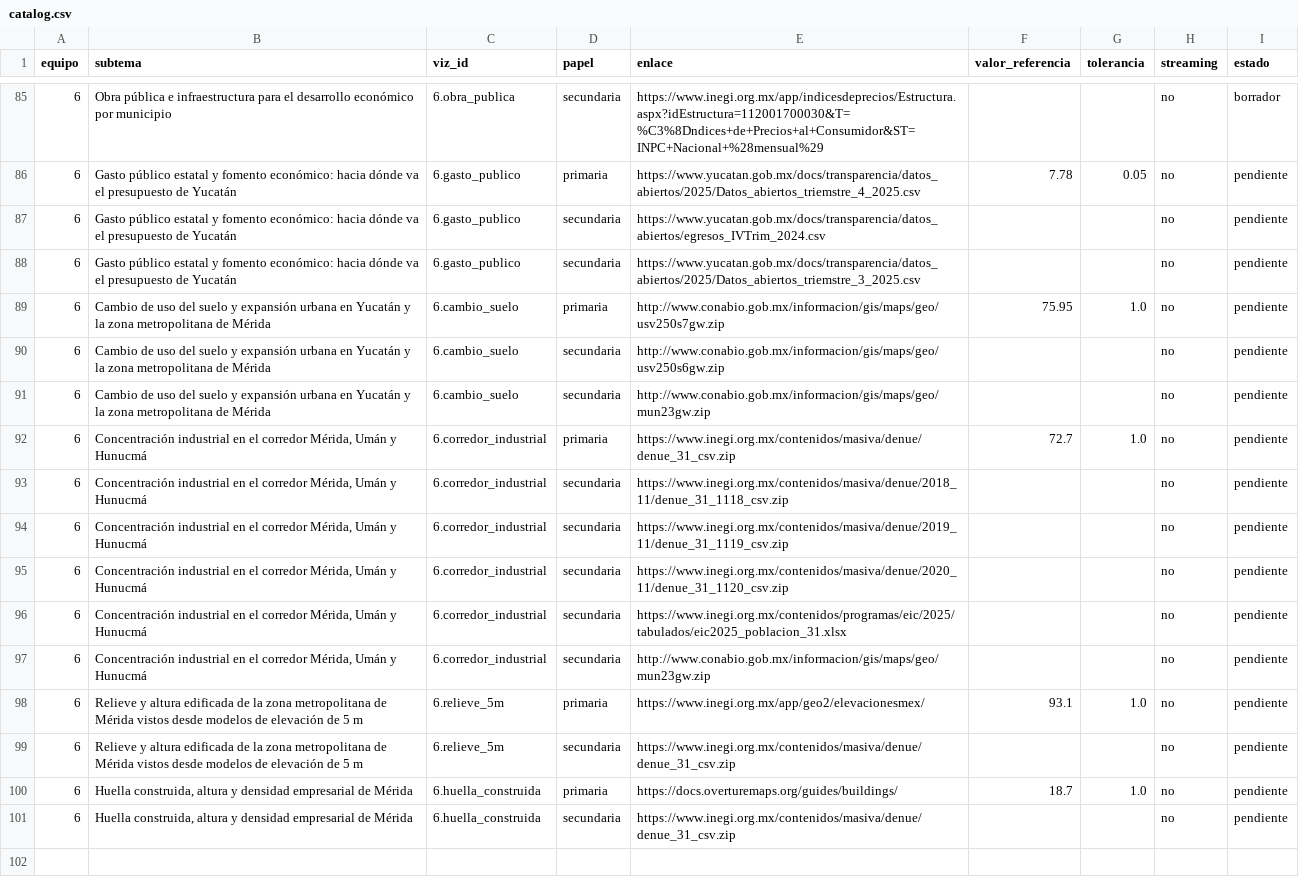
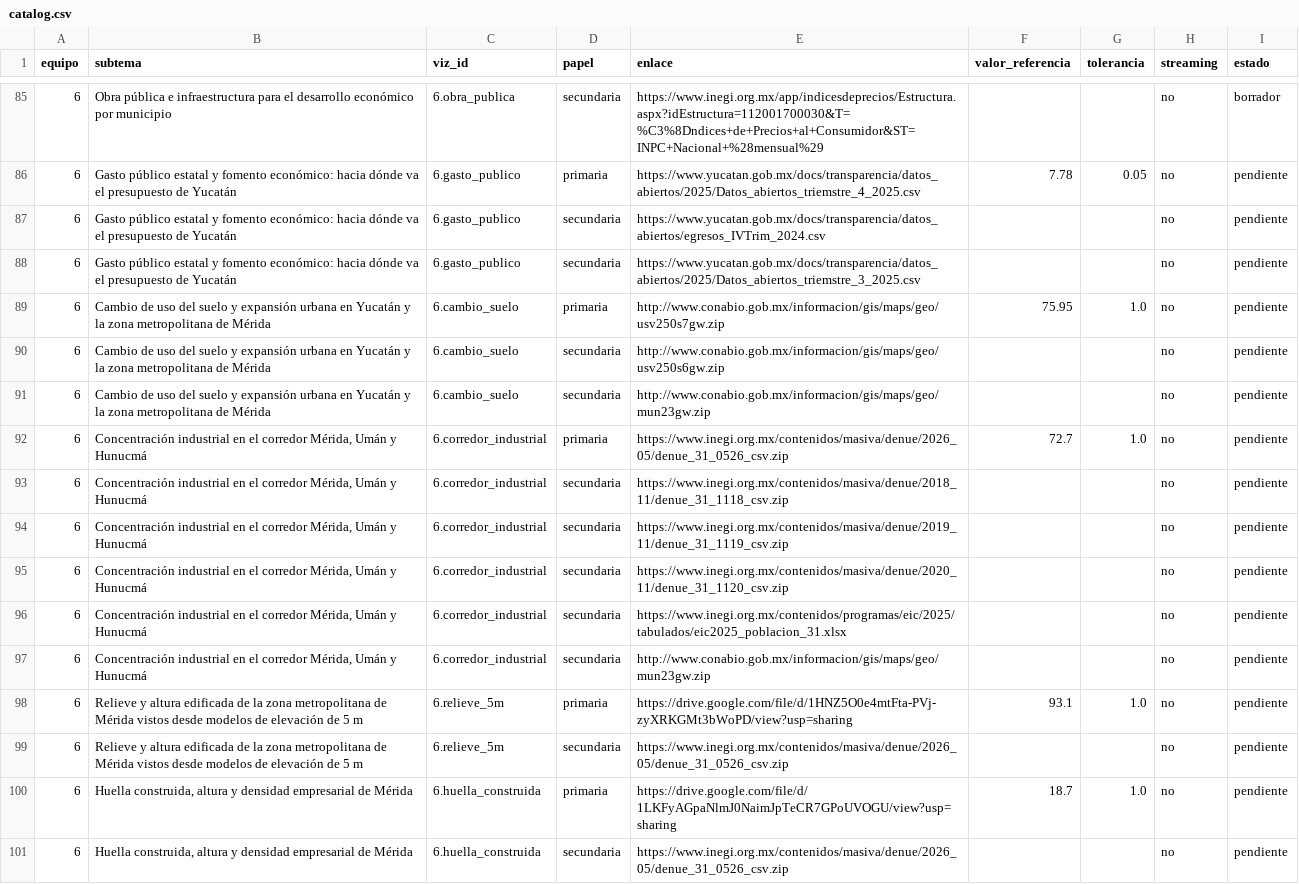
Before and after one commit to Sarita9115/ebook_vis, a CSV file: catalog/catalog.csv, drawn as a sheet; only a part is shown, gaps mark what is left out.

Commit message:
fix(equipo-6): corte fechado DENUE en corredor_industrial y enlaces Drive validados para relieve y huella

```diff
--- a/catalog/catalog.csv
+++ b/catalog/catalog.csv
@@ -91,3 +91,3 @@ equipo,subtema,viz_id,papel,enlace,valor_referencia,tolerancia,streaming,estado
 6,"Cambio de uso del suelo y expansión urbana en Yucatán y la zona metropolitana de Mérida",6.cambio_suelo,secundaria,http://www.conabio.gob.mx/informacion/gis/maps/geo/mun23gw.zip,,,no,pendiente
-6,"Concentración industrial en el corredor Mérida, Umán y Hunucmá",6.corredor_industrial,primaria,https://www.inegi.org.mx/contenidos/masiva/denue/denue_31_csv.zip,72.7,1.0,no,pendiente
+6,"Concentración industrial en el corredor Mérida, Umán y Hunucmá",6.corredor_industrial,primaria,https://www.inegi.org.mx/contenidos/masiva/denue/2026_05/denue_31_0526_csv.zip,72.7,1.0,no,pendiente
 6,"Concentración industrial en el corredor Mérida, Umán y Hunucmá",6.corredor_industrial,secundaria,https://www.inegi.org.mx/contenidos/masiva/denue/2018_11/denue_31_1118_csv.zip,,,no,pendiente
@@ -97,5 +97,5 @@ equipo,subtema,viz_id,papel,enlace,valor_referencia,tolerancia,streaming,estado
 6,"Concentración industrial en el corredor Mérida, Umán y Hunucmá",6.corredor_industrial,secundaria,http://www.conabio.gob.mx/informacion/gis/maps/geo/mun23gw.zip,,,no,pendiente
-6,"Relieve y altura edificada de la zona metropolitana de Mérida vistos desde modelos de elevación de 5 m",6.relieve_5m,primaria,https://www.inegi.org.mx/app/geo2/elevacionesmex/,93.1,1.0,no,pendiente
-6,"Relieve y altura edificada de la zona metropolitana de Mérida vistos desde modelos de elevación de 5 m",6.relieve_5m,secundaria,https://www.inegi.org.mx/contenidos/masiva/denue/denue_31_csv.zip,,,no,pendiente
-6,"Huella construida, altura y densidad empresarial de Mérida",6.huella_construida,primaria,https://docs.overturemaps.org/guides/buildings/,18.7,1.0,no,pendiente
-6,"Huella construida, altura y densidad empresarial de Mérida",6.huella_construida,secundaria,https://www.inegi.org.mx/contenidos/masiva/denue/denue_31_csv.zip,,,no,pendiente
+6,"Relieve y altura edificada de la zona metropolitana de Mérida vistos desde modelos de elevación de 5 m",6.relieve_5m,primaria,https://drive.google.com/file/d/1HNZ5O0e4mtFta-PVj-zyXRKGMt3bWoPD/view?usp=sharing,93.1,1.0,no,pendiente
+6,"Relieve y altura edificada de la zona metropolitana de Mérida vistos desde modelos de elevación de 5 m",6.relieve_5m,secundaria,https://www.inegi.org.mx/contenidos/masiva/denue/2026_05/denue_31_0526_csv.zip,,,no,pendiente
+6,"Huella construida, altura y densidad empresarial de Mérida",6.huella_construida,primaria,https://drive.google.com/file/d/1LKFyAGpaNlmJ0NaimJpTeCR7GPoUVOGU/view?usp=sharing,18.7,1.0,no,pendiente
+6,"Huella construida, altura y densidad empresarial de Mérida",6.huella_construida,secundaria,https://www.inegi.org.mx/contenidos/masiva/denue/2026_05/denue_31_0526_csv.zip,,,no,pendiente
```
Also changed, not shown: 4 other files.
